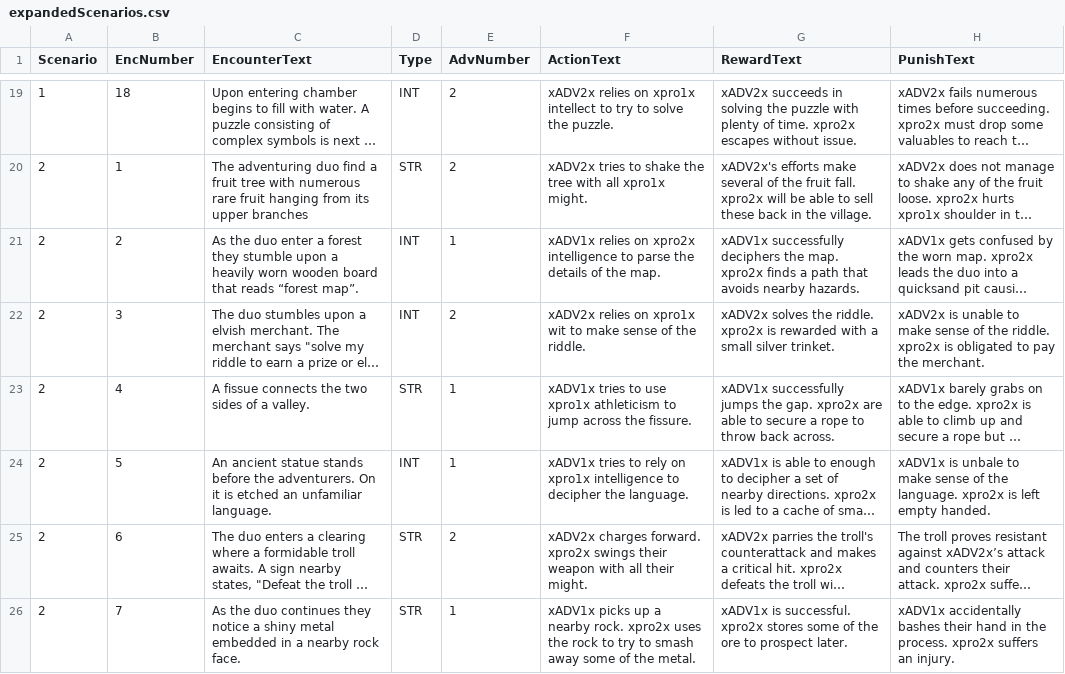
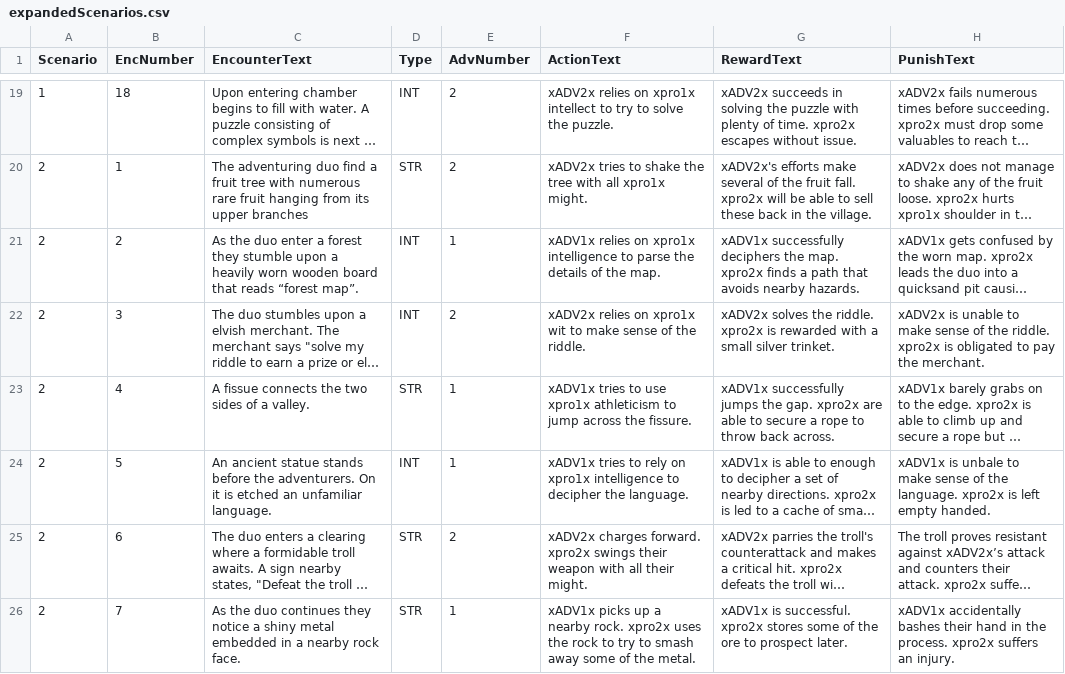
Before and after one commit to ExCaLBBR/ExCaLBBR_Projects, a CSV file: RaciallyBiasedDecisions/RaciallyBiasedDecisions_APF/imaging/psychoPy/expandedScenarios.csv, drawn as a sheet; only a part is shown, gaps mark what is left out; long unchanged cells end in …; the diff names each change by its address in the sheet, - before the commit and + after, or states it on an @@ line.

Commit message:
Update expandedScenarios.csv

```diff
--- a/RaciallyBiasedDecisions/RaciallyBiasedDecisions_APF/imaging/psychoPy/expandedScenarios.csv
+++ b/RaciallyBiasedDecisions/RaciallyBiasedDecisions_APF/imaging/psychoPy/expandedScenarios.csv
-F21 (ActionText): …relies on xpro2x intelligence to…
+F21 (ActionText): …relies on xpro1x intelligence to…
```
